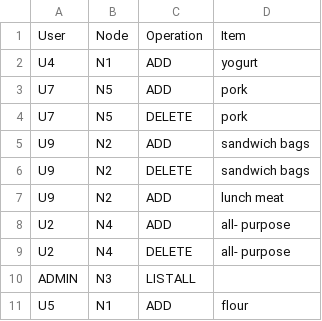
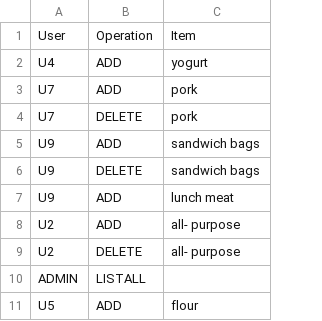
Before and after one commit to vibhor70/dyanamoDB, a CSV file: db/data.csv, drawn as a sheet; only a part is shown; the diff names each change by its address in the sheet, - before the commit and + after, or states it on an @@ line.

```diff
--- a/db/data.csv
+++ b/db/data.csv
-column B, rows 1-11: Node | N1 | N5 | N5 | N2 | N2 | N2 | N4 | N4 | N3 | N1
```
Also changed, not shown: 2 other files.
